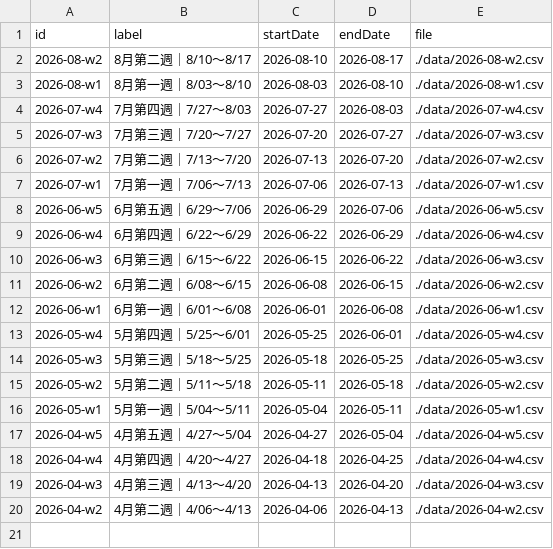
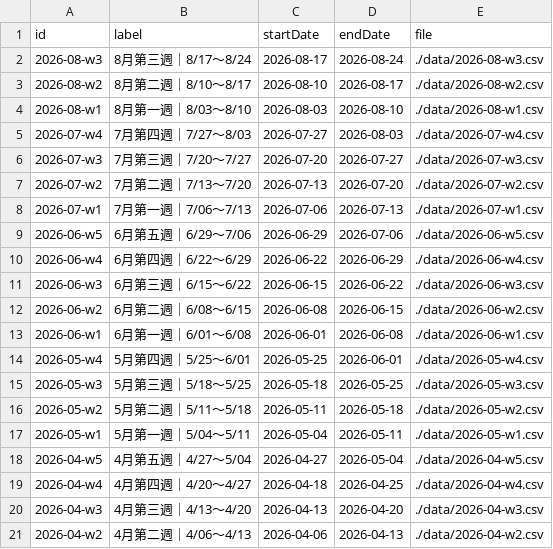
Before and after one commit to Der46/score-dashboard, a CSV file: data/weeks.csv, drawn as a sheet; the diff names each change by its address in the sheet, - before the commit and + after, or states it on an @@ line.

```diff
--- a/data/weeks.csv
+++ b/data/weeks.csv
+row 2: 2026-08-w3 | 8月第三週｜8/17～8/24 | 2026-08-17 | 2026-08-24 | ./data/2026-08-w3.csv
```
Also changed, not shown: 2 other files.
